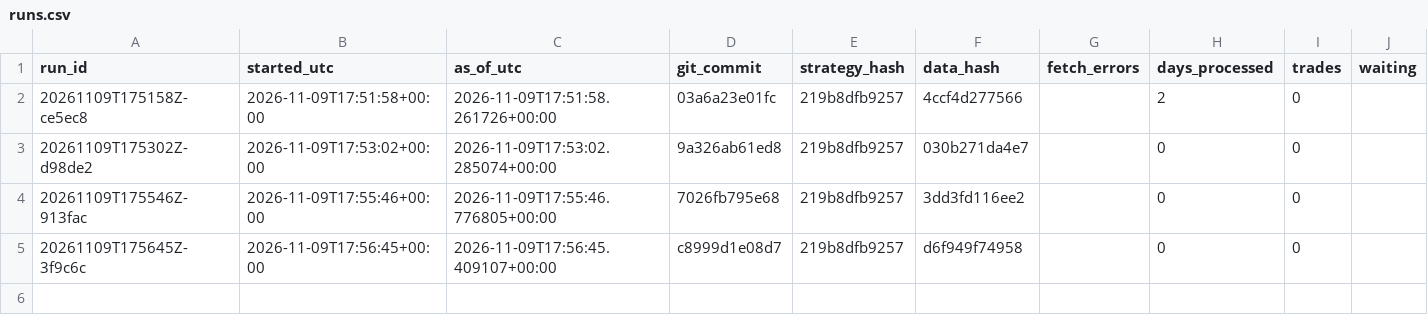
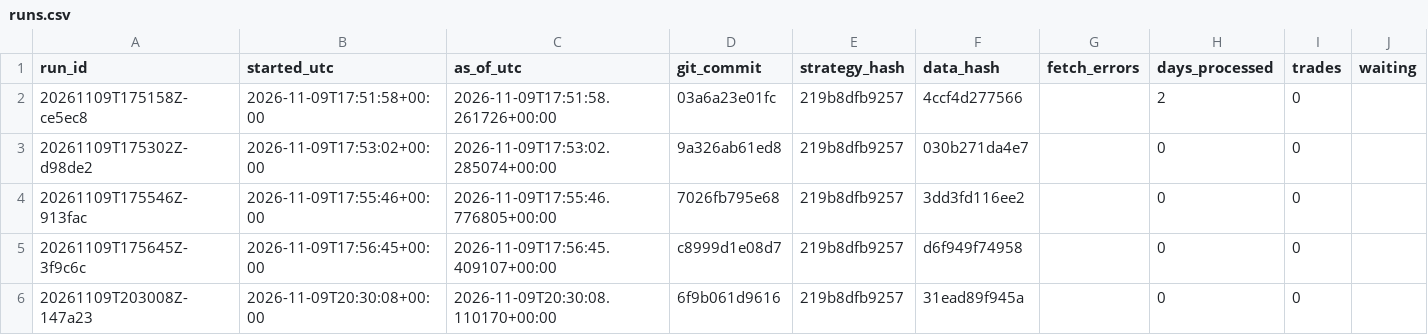
Before and after one commit to flodesgg/paper-lab, a CSV file: journal/runs.csv, drawn as a sheet; only a part is shown; rows hold the shown columns only; the diff names each change by its address in the sheet, - before the commit and + after, or states it on an @@ line.

Commit message:
forward 2026-11-09: 0 session(s), 0 trade(s) (run 20261109T203008Z-147a23)

```diff
--- a/journal/runs.csv
+++ b/journal/runs.csv
+row 6: 20261109T203008Z-147a23 | 2026-11-09T20:30:08+00:00 | 2026-11-09T20:30:08.110170+00:00 | 6f9b061d9616 | 219b8dfb9257 | 31ead89f945a |  | 0 | 0
```
Also changed, not shown: data_archive/MANIFEST.csv.
